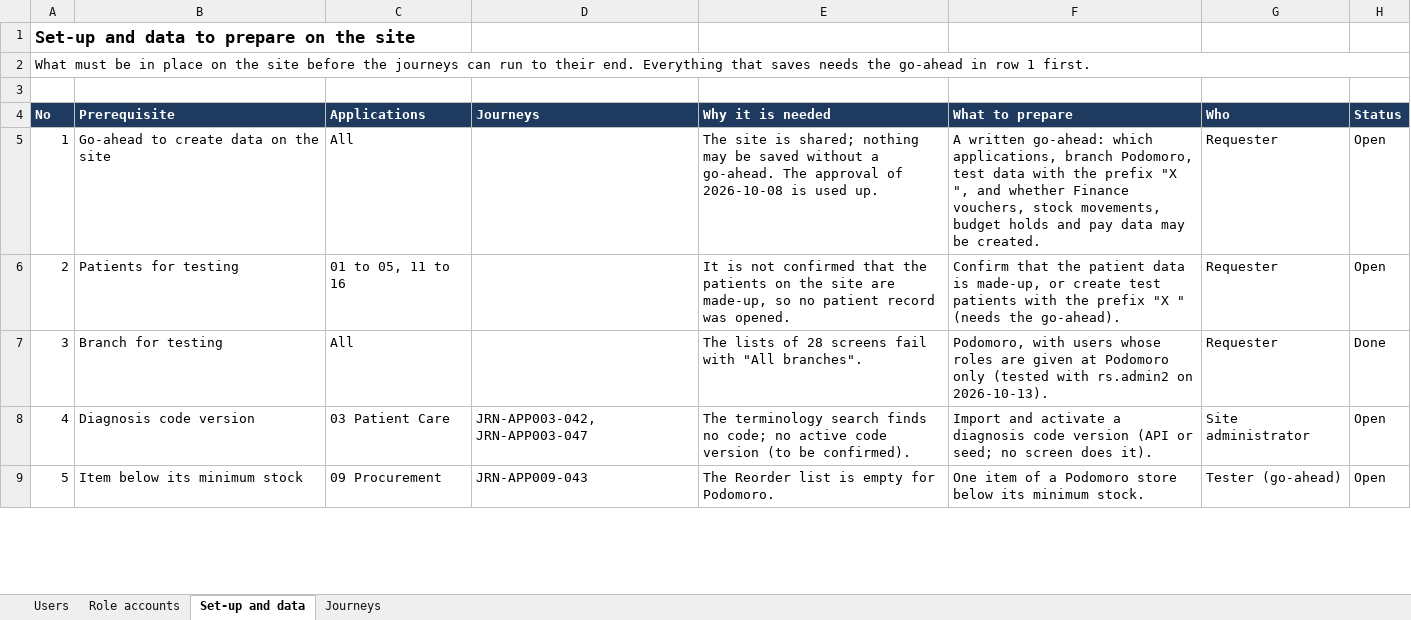
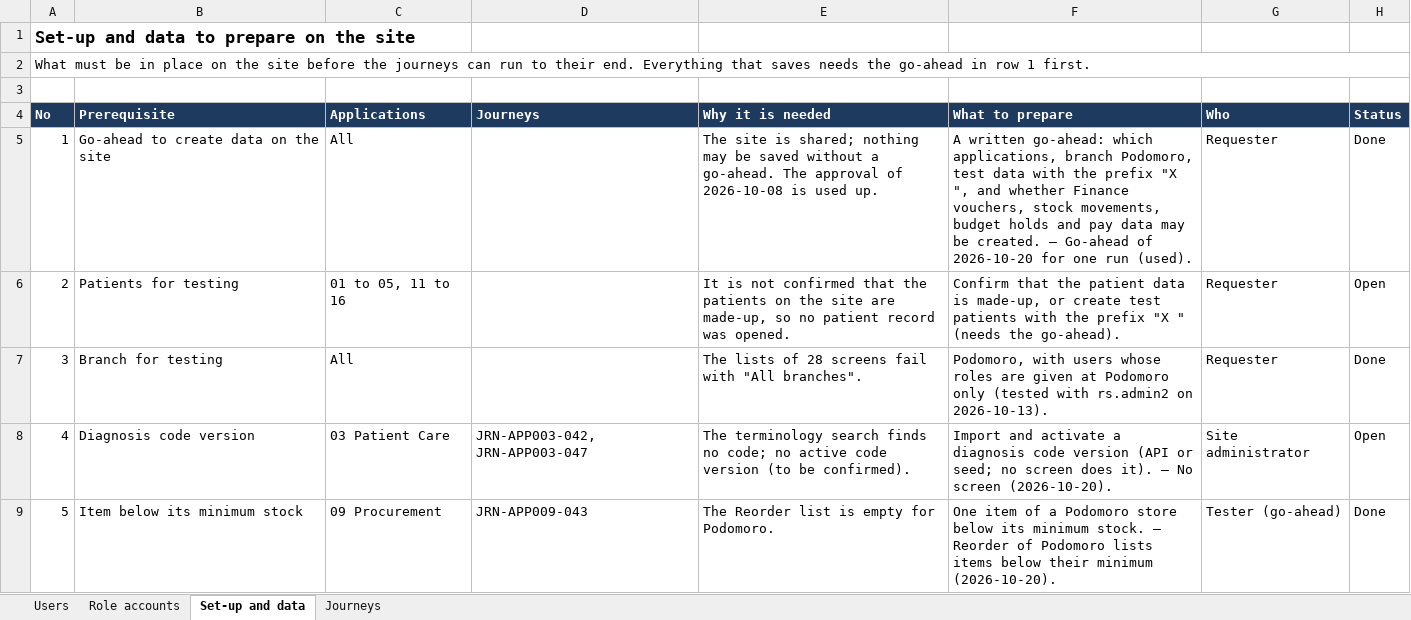
Before and after one commit to LIRE-Scripting/SIMRS-Automation, an Excel workbook: reference/00-prerequisites.xlsx, sheet Set-up and data, drawn as a sheet; only a part is shown; values as stored, in another font and other column widths than the file's, no borders; conditional formats not drawn; the diff covers the shown part only; the diff names each change by its address in the sheet, - before the commit and + after, or states it on an @@ line.

```diff
--- a/reference/00-prerequisites.xlsx (sheet Set-up and data)
+++ b/reference/00-prerequisites.xlsx (sheet Set-up and data)
-F5 (What to prepare): …be created.
+F5 (What to prepare): …be created. — Go-ahead of 2026-10-20 for one run (used).
-H5 (Status): Open
+H5 (Status): Done
-F8 (What to prepare): …does it).
+F8 (What to prepare): …does it). — No screen (2026-10-20).
-F9 (What to prepare): …minimum stock.
+F9 (What to prepare): …minimum stock. — Reorder of Podomoro lists items below their minimum (2026-10-20).
-H9 (Status): Open
+H9 (Status): Done
```
Also changed, not shown: 9 edited cells elsewhere in this sheet, sheet Role accounts, sheet Users, 9 other files.
